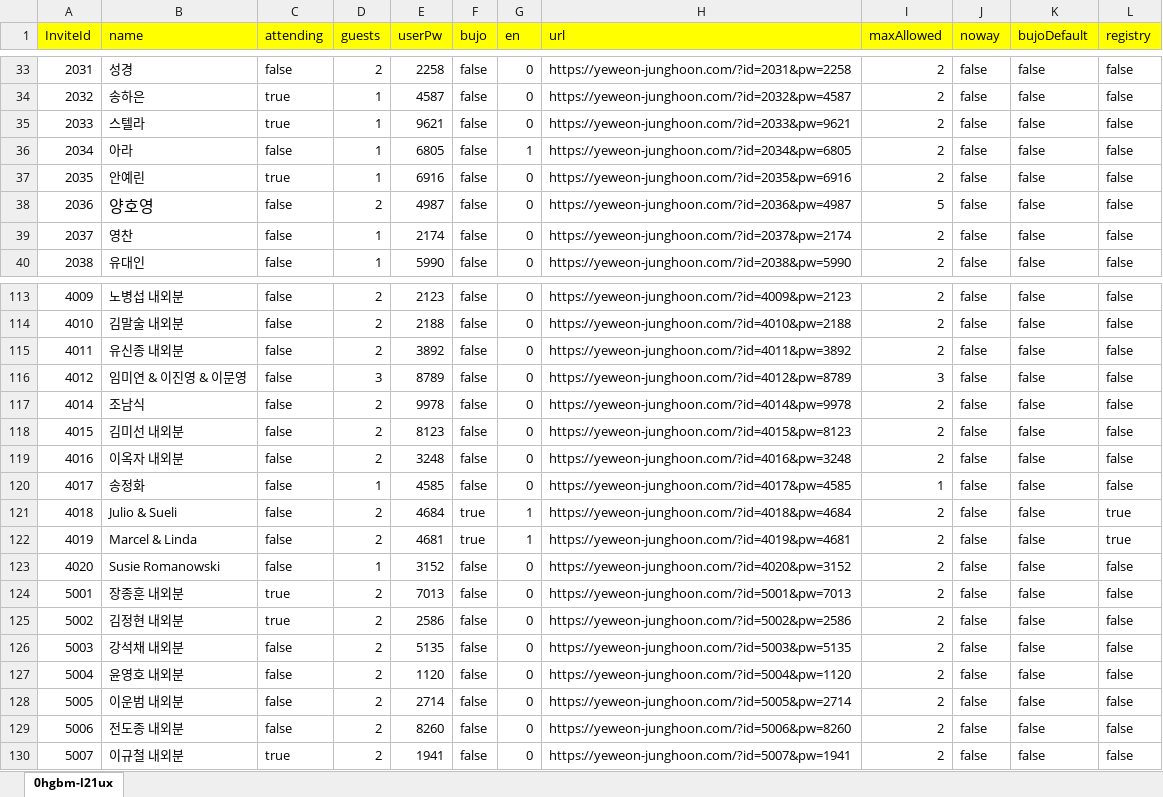
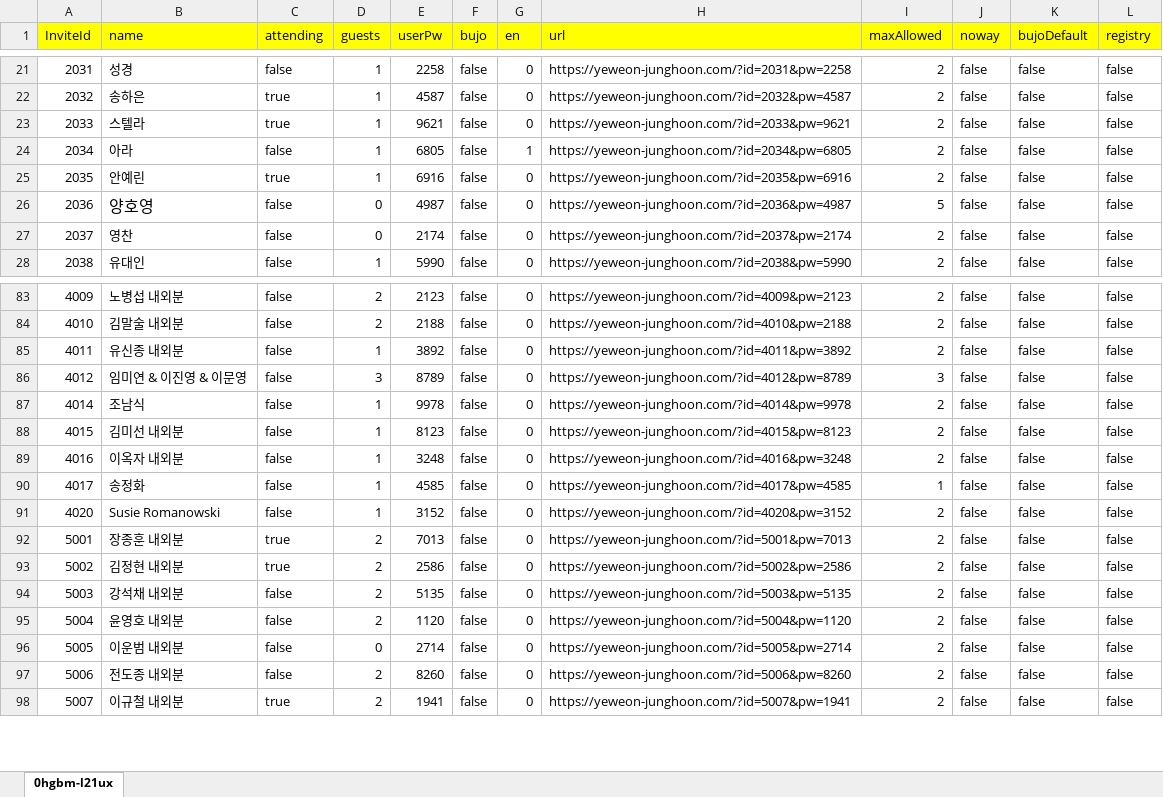
Before and after one commit to jhoonhan/mobile-wedding-invitation, an Excel workbook: attendingList.xlsx, sheet 0hgbm-l21ux, drawn as a sheet; only a part is shown, gaps mark what is left out; values as stored, in another font and other column widths than the file's, no borders; addresses are those after the commit; the diff covers the shown part only; the diff names each change by its address in the sheet, - before the commit and + after, or states it on an @@ line.

```diff
--- a/attendingList.xlsx (sheet 0hgbm-l21ux)
+++ b/attendingList.xlsx (sheet 0hgbm-l21ux)
-D21 (guests): 2
+D21 (guests): 1
-D26 (guests): 2
+D26 (guests): 0
-D27 (guests): 1
+D27 (guests): 0
-D85 (guests): 2
+D85 (guests): 1
-D87:D89 (guests): 2
+D87:D89 (guests): 1
@@ row 121 moved to row 143: 4018 @@
@@ row 122 moved to row 144: 4019 @@
-D96 (guests): 2
+D96 (guests): 0
```
Also changed, not shown: 14 added rows, 14 removed rows, 16 moved rows and 22 edited cells elsewhere in this sheet, 5 other files.
